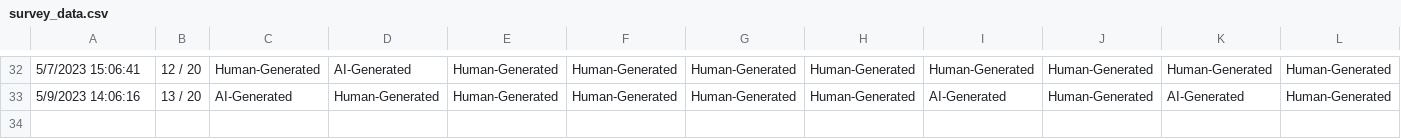
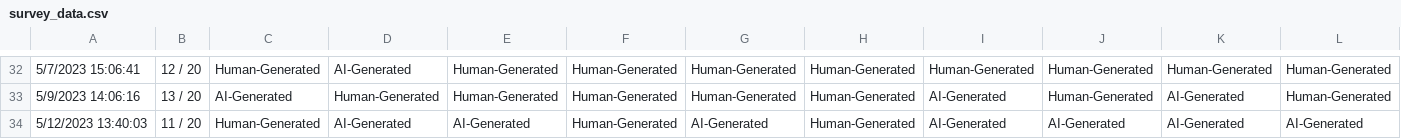
Before and after one commit to Wesley-Janson/transformers_for_human_vs_ai_text_identification, a CSV file: data/survey_data.csv, drawn as a sheet; only a part is shown, gaps mark what is left out; rows hold the shown columns only; the diff names each change by its address in the sheet, - before the commit and + after, or states it on an @@ line.

Commit message:
No more survey responses

```diff
--- a/data/survey_data.csv
+++ b/data/survey_data.csv
+row 34: 5/12/2023 13:40:03 | 11 / 20 | Human-Generated | AI-Generated | AI-Generated | Human-Generated | AI-Generated | Human-Generated | AI-Generated | AI-Generated | AI-Generated | AI-Generated
```
Also changed, not shown: 1 other file.
